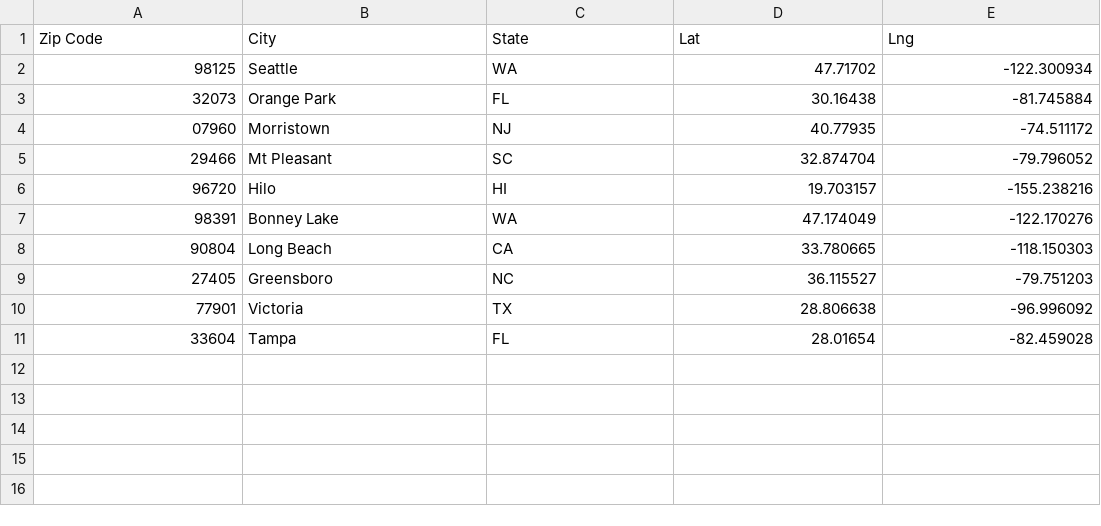
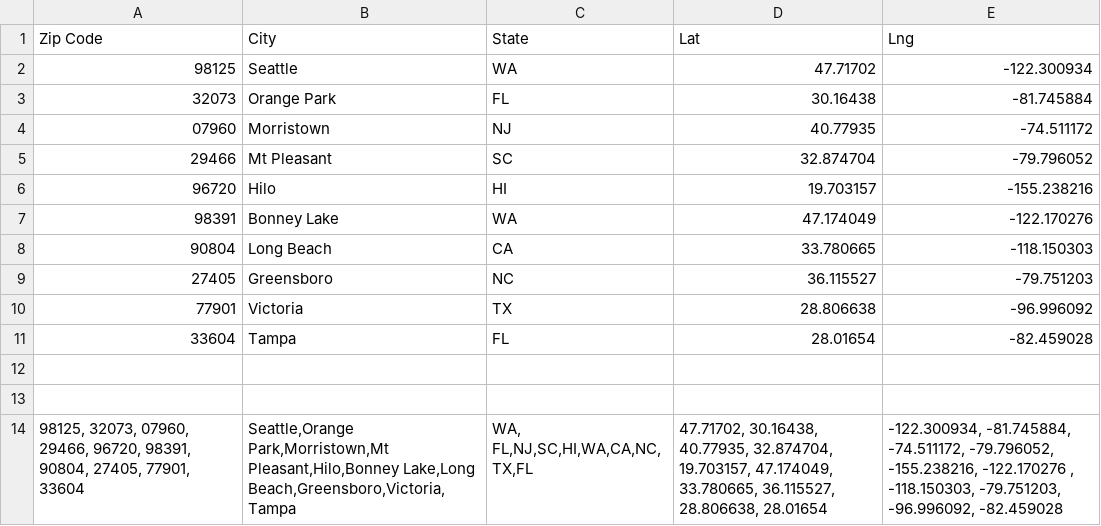
Before and after one commit to OP78142/proj-1-g4, a CSV file: random_geocodes.csv, drawn as a sheet.

Commit message:
added more maps, joined tables

```diff
--- a/random_geocodes.csv
+++ b/random_geocodes.csv
@@ -11 +11,4 @@
 33604,Tampa,FL,28.01654,-82.459028
+,,,,
+,,,,
+"98125, 32073, 07960, 29466, 96720, 98391, 90804, 27405, 77901, 33604","Seattle,Orange Park,Morristown,Mt Pleasant,Hilo,Bonney Lake,Long Beach,Greensboro,Victoria,Tampa","WA, FL,NJ,SC,HI,WA,CA,NC,TX,FL","47.71702, 30.16438, 40.77935, 32.874704, 19.703157, 47.174049, 33.780665, 36.115527, 28.806638, 28.01654","-122.300934, -81.745884, -74.511172, -79.796052, -155.238216, -122.170276 , -118.150303, -79.751203, -96.996092, -82.459028"
```
Also changed, not shown: 1 other file.
